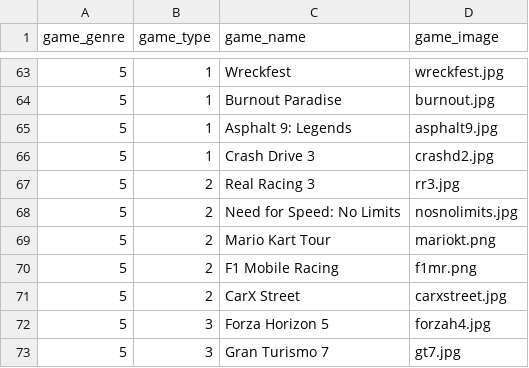
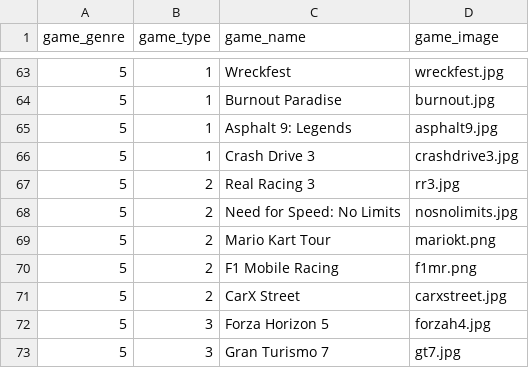
Before and after one commit to Jackdev31/MachineLearningProject, a CSV file: dataimg.csv, drawn as a sheet; only a part is shown, gaps mark what is left out.

```diff
--- a/dataimg.csv
+++ b/dataimg.csv
@@ -65,3 +65,3 @@ game_genre,game_type,game_name,game_image
 5,1,Asphalt 9: Legends,asphalt9.jpg
-5,1,Crash Drive 3,crashd2.jpg
+5,1,Crash Drive 3,crashdrive3.jpg
 5,2,Real Racing 3,rr3.jpg
```
Also changed, not shown: 4 other files.
